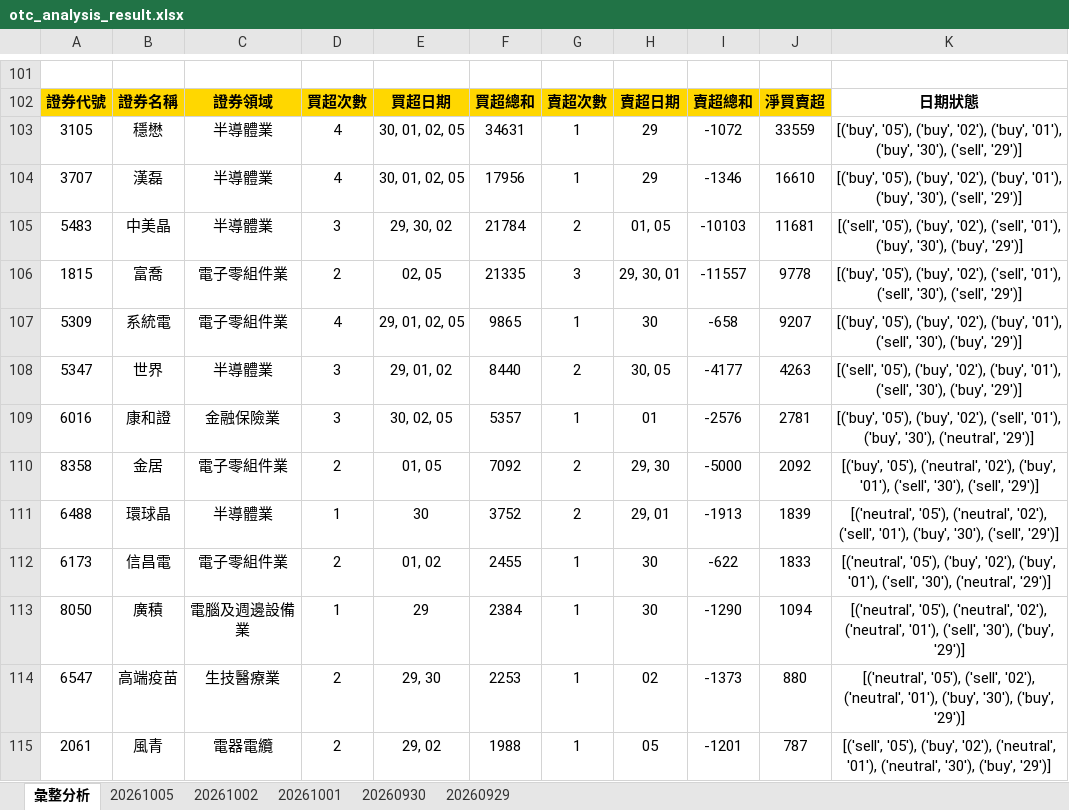
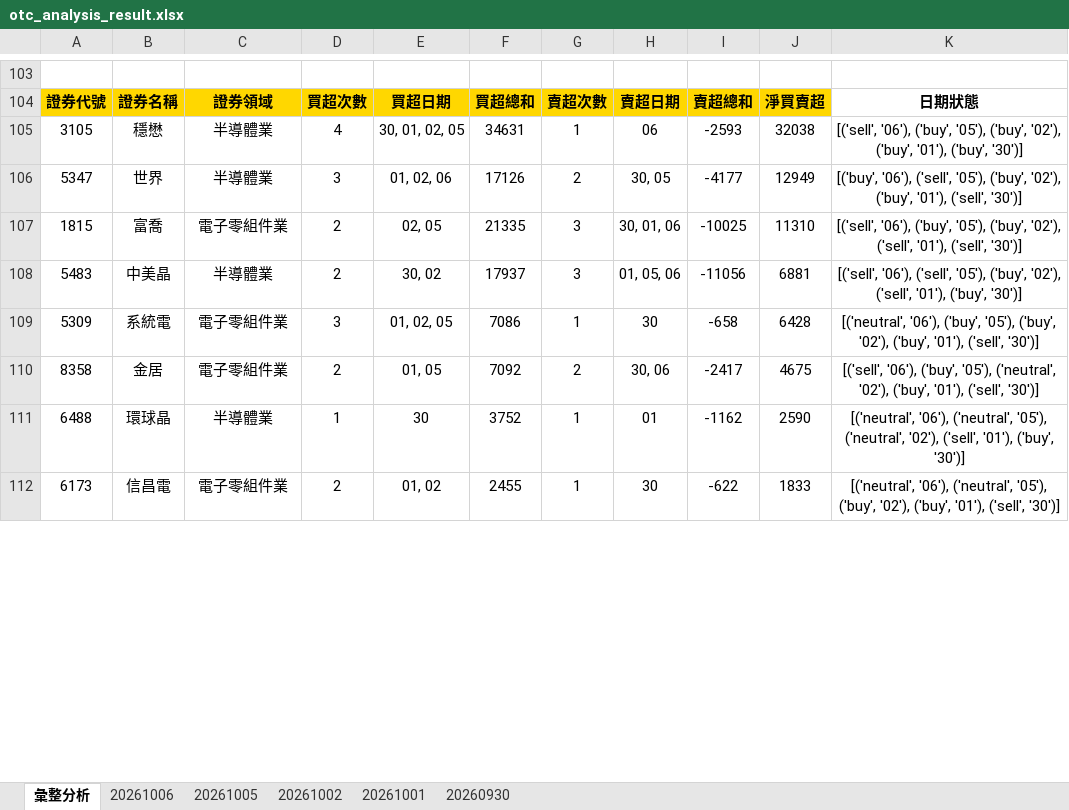
Before and after one commit to ccupcpop/GetDailyStock, an Excel workbook: StockInfo/otc_analysis_result.xlsx, sheet 彙整分析, drawn as a sheet; only a part is shown, gaps mark what is left out; values as stored, in another font and other column widths than the file's, no borders; removed rows and columns are numbered as before the commit, all else as after; the diff covers the shown part only; the diff names each change by its address in the sheet, - before the commit and + after, or states it on an @@ line.

```diff
--- a/StockInfo/otc_analysis_result.xlsx (sheet 彙整分析)
+++ b/StockInfo/otc_analysis_result.xlsx (sheet 彙整分析)
-sheet tab: 20260929
+sheet tab: 20261006
-H105: 29
+H105: 06
-I105: -1072
+I105: -2593
-J105: 33559
+J105: 32038
-K105: [('buy', '05'), ('buy', '02'), ('buy', '01'), ('buy', '30'), ('sell', '29')]
+K105: [('sell', '06'), ('buy', '05'), ('buy', '02'), ('buy', '01'), ('buy', '30')]
-row 104: 3707 | 漢磊 | 半導體業 | 4 | 30, 01, 02, 05 | 17956 | 1 | 29 | -1346 | 16610 | [('buy', '05'), ('buy', '02'), ('buy', '01'), ('buy', '30'), ('sell', '29')]
-row 105: 5483 | 中美晶 | 半導體業 | 3 | 29, 30, 02 | 21784 | 2 | 01, 05 | -10103 | 11681 | [('sell', '05'), ('buy', '02'), ('sell', '01'), ('buy', '30'), ('buy', '29')]
+row 106: 5347 | 世界 | 半導體業 | 3 | 01, 02, 06 | 17126 | 2 | 30, 05 | -4177 | 12949 | [('buy', '06'), ('sell', '05'), ('buy', '02'), ('buy', '01'), ('sell', '30')]
-H107: 29, 30, 01
+H107: 30, 01, 06
-I107: -11557
+I107: -10025
-J107: 9778
+J107: 11310
-K107: [('buy', '05'), ('buy', '02'), ('sell', '01'), ('sell', '30'), ('sell', '29')]
+K107: [('sell', '06'), ('buy', '05'), ('buy', '02'), ('sell', '01'), ('sell', '30')]
+row 108: 5483 | 中美晶 | 半導體業 | 2 | 30, 02 | 17937 | 3 | 01, 05, 06 | -11056 | 6881 | [('sell', '06'), ('sell', '05'), ('buy', '02'), ('sell', '01'), ('buy', '30')]
-D109: 4
+D109: 3
-E109: 29, 01, 02, 05
+E109: 01, 02, 05
-F109: 9865
+F109: 7086
-J109: 9207
+J109: 6428
-K109: [('buy', '05'), ('buy', '02'), ('buy', '01'), ('sell', '30'), ('buy', '29')]
+K109: [('neutral', '06'), ('buy', '05'), ('buy', '02'), ('buy', '01'), ('sell', '30')]
-row 108: 5347 | 世界 | 半導體業 | 3 | 29, 01, 02 | 8440 | 2 | 30, 05 | -4177 | 4263 | [('sell', '05'), ('buy', '02'), ('buy', '01'), ('sell', '30'), ('buy', '29')]
-row 109: 6016 | 康和證 | 金融保險業 | 3 | 30, 02, 05 | 5357 | 1 | 01 | -2576 | 2781 | [('buy', '05'), ('buy', '02'), ('sell', '01'), ('buy', '30'), ('neutral', '29')]
-H110: 29, 30
+H110: 30, 06
-I110: -5000
+I110: -2417
-J110: 2092
+J110: 4675
-K110: [('buy', '05'), ('neutral', '02'), ('buy', '01'), ('sell', '30'), ('sell', '29')]
+K110: [('sell', '06'), ('buy', '05'), ('neutral', '02'), ('buy', '01'), ('sell', '30')]
-G111: 2
+G111: 1
-H111: 29, 01
+H111: 01
-I111: -1913
+I111: -1162
-J111: 1839
+J111: 2590
-K111: [('neutral', '05'), ('neutral', '02'), ('sell', '01'), ('buy', '30'), ('sell', '29')]
+K111: [('neutral', '06'), ('neutral', '05'), ('neutral', '02'), ('sell', '01'), ('buy', '30')]
-K112: [('neutral', '05'), ('buy', '02'), ('buy', '01'), ('sell', '30'), ('neutral', '29')]
+K112: [('neutral', '06'), ('neutral', '05'), ('buy', '02'), ('buy', '01'), ('sell', '30')]
-row 113: 8050 | 廣積 | 電腦及週邊設備業 | 1 | 29 | 2384 | 1 | 30 | -1290 | 1094 | [('neutral', '05'), ('neutral', '02'), ('neutral', '01'), ('sell', '30'), ('buy', '29')]
-row 114: 6547 | 高端疫苗 | 生技醫療業 | 2 | 29, 30 | 2253 | 1 | 02 | -1373 | 880 | [('neutral', '05'), ('sell', '02'), ('neutral', '01'), ('buy', '30'), ('buy', '29')]
-row 115: 2061 | 風青 | 電器電纜 | 2 | 29, 02 | 1988 | 1 | 05 | -1201 | 787 | [('sell', '05'), ('buy', '02'), ('neutral', '01'), ('neutral', '30'), ('buy', '29')]
```
Also changed, not shown: 66 added rows, 59 removed rows and 46 edited cells elsewhere in this sheet, sheet 20261005, StockInfo/tse_analysis_result.xlsx, 11 other files.
